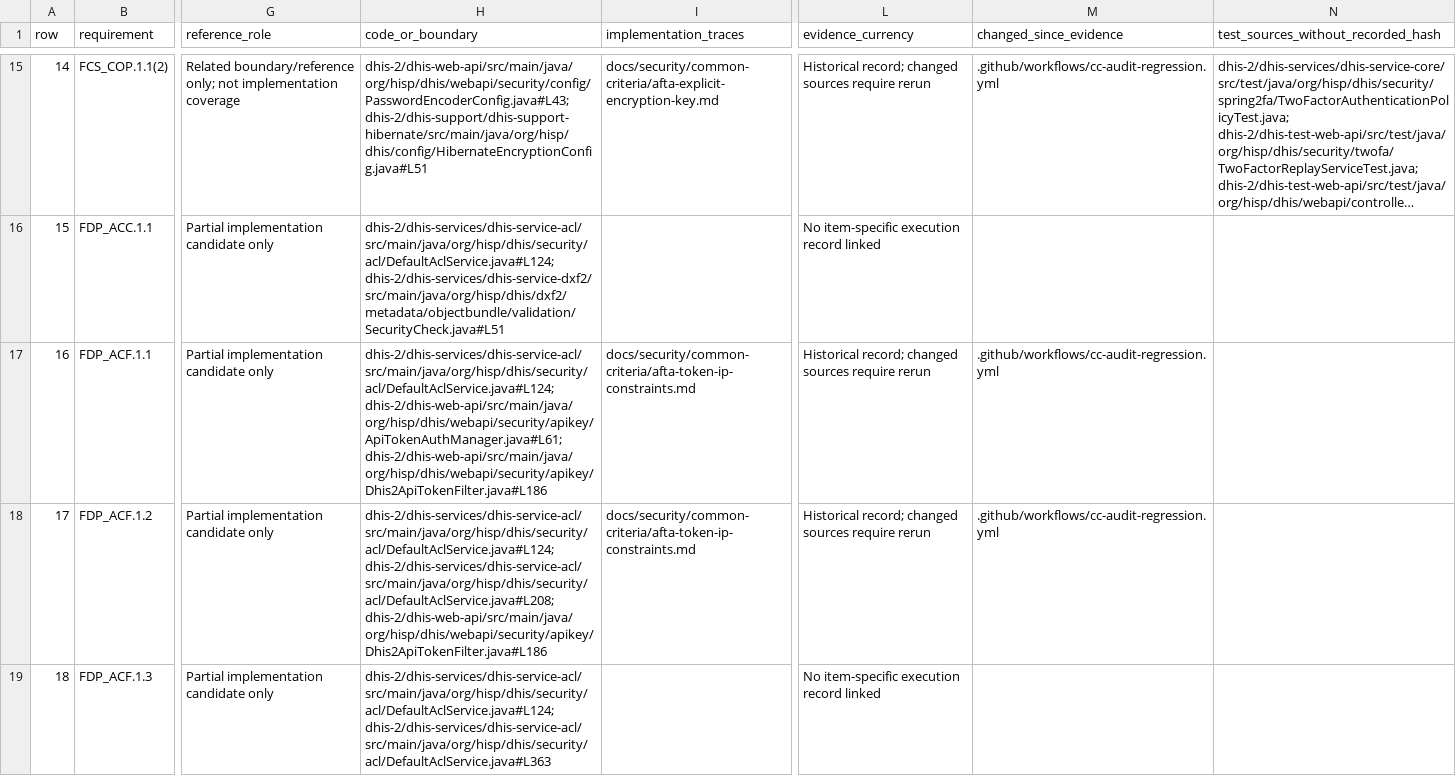
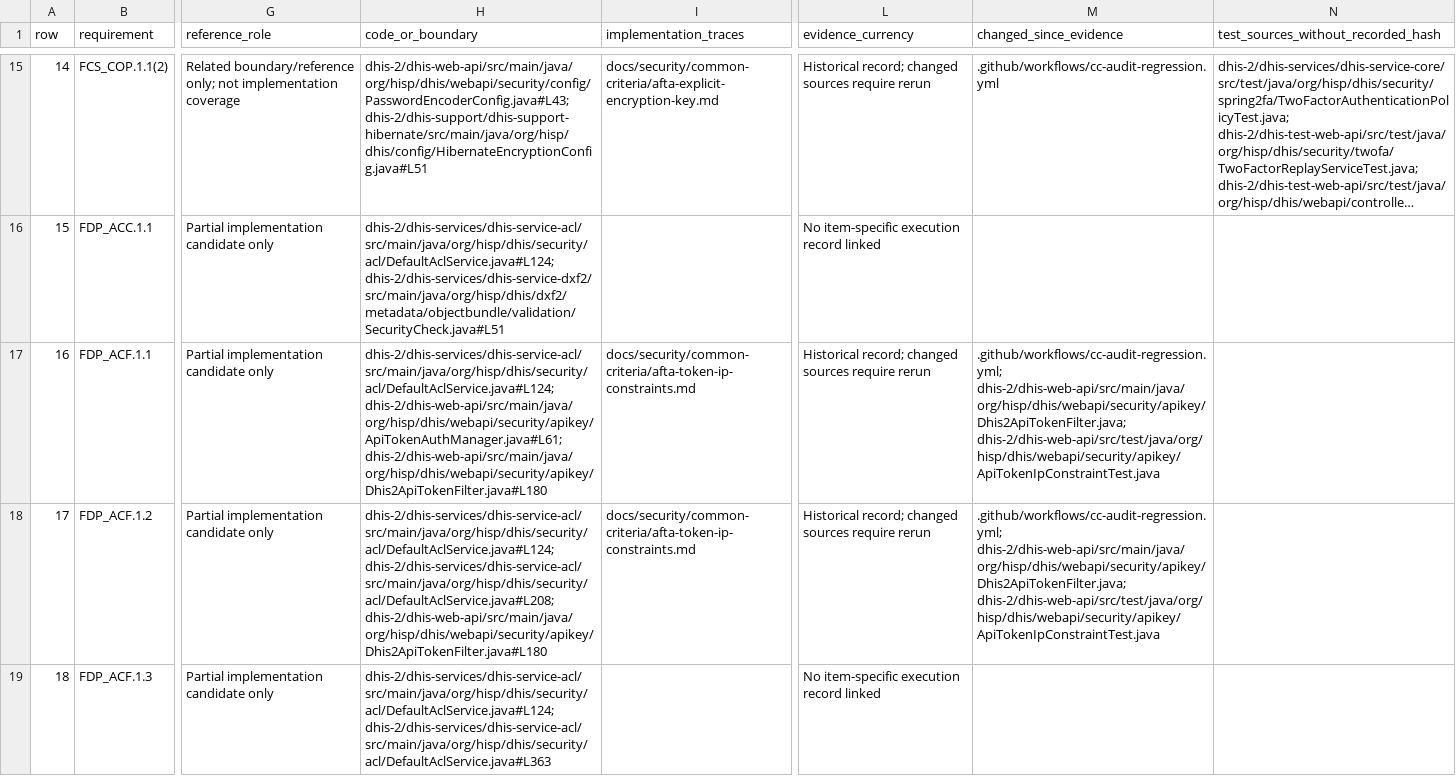
Before and after one commit to PardasHealth/dhis2-core, a CSV file: docs/security/common-criteria/afta-requirement-traceability.csv, drawn as a sheet; only a part is shown, gaps mark what is left out; long unchanged cells end in …; the diff covers the shown part only; the diff names each change by its address in the sheet, - before the commit and + after, or states it on an @@ line.

Commit message:
docs(afta): trace token failure audit remediation and evidence

```diff
--- a/docs/security/common-criteria/afta-requirement-traceability.csv
+++ b/docs/security/common-criteria/afta-requirement-traceability.csv
-H17 (code_or_boundary): dhis-2/dhis-services/dhis-service-acl/src/main/java/org/hisp/dhis/security/acl/DefaultAclService.java#L124; dhis-2/dhis-web-api/src/main/java/org/hisp/dhis/webapi/security/apikey/ApiTokenAuthManager.java#L61; dhis-2/dhis-web-api/src/main/java/org/hisp/dhis/webapi/security/apikey/Dhis2ApiTokenFilter.java#L186
+H17 (code_or_boundary): dhis-2/dhis-services/dhis-service-acl/src/main/java/org/hisp/dhis/security/acl/DefaultAclService.java#L124; dhis-2/dhis-web-api/src/main/java/org/hisp/dhis/webapi/security/apikey/ApiTokenAuthManager.java#L61; dhis-2/dhis-web-api/src/main/java/org/hisp/dhis/webapi/security/apikey/Dhis2ApiTokenFilter.java#L180
-M17:M18 (changed_since_evidence): .github/workflows/cc-audit-regression.yml
+M17:M18 (changed_since_evidence): .github/workflows/cc-audit-regression.yml; dhis-2/dhis-web-api/src/main/java/org/hisp/dhis/webapi/security/apikey/Dhis2ApiTokenFilter.java; dhis-2/dhis-web-api/src/test/java/org/hisp/dhis/webapi/security/apikey/ApiTokenIpConstraintTest.java
-H18 (code_or_boundary): dhis-2/dhis-services/dhis-service-acl/src/main/java/org/hisp/dhis/security/acl/DefaultAclService.java#L124; dhis-2/dhis-services/dhis-service-acl/src/main/java/org/hisp/dhis/security/acl/DefaultAclService.java#L208; dhis-2/dhis-web-api/src/main/java/org/hisp/dhis/webapi/security/apikey/Dhis2ApiTokenFilter.java#L186
+H18 (code_or_boundary): dhis-2/dhis-services/dhis-service-acl/src/main/java/org/hisp/dhis/security/acl/DefaultAclService.java#L124; dhis-2/dhis-services/dhis-service-acl/src/main/java/org/hisp/dhis/security/acl/DefaultAclService.java#L208; dhis-2/dhis-web-api/src/main/java/org/hisp/dhis/webapi/security/apikey/Dhis2ApiTokenFilter.java#L180
```
Also changed, not shown: 20 edited cells elsewhere in this file, docs/security/common-criteria/afta-selected-requirements-review.csv, 8 other files.
